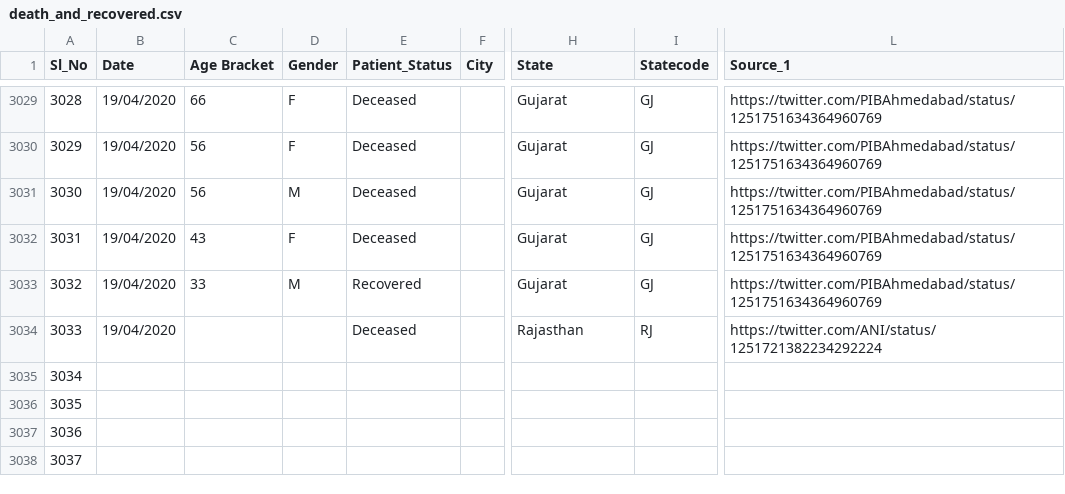
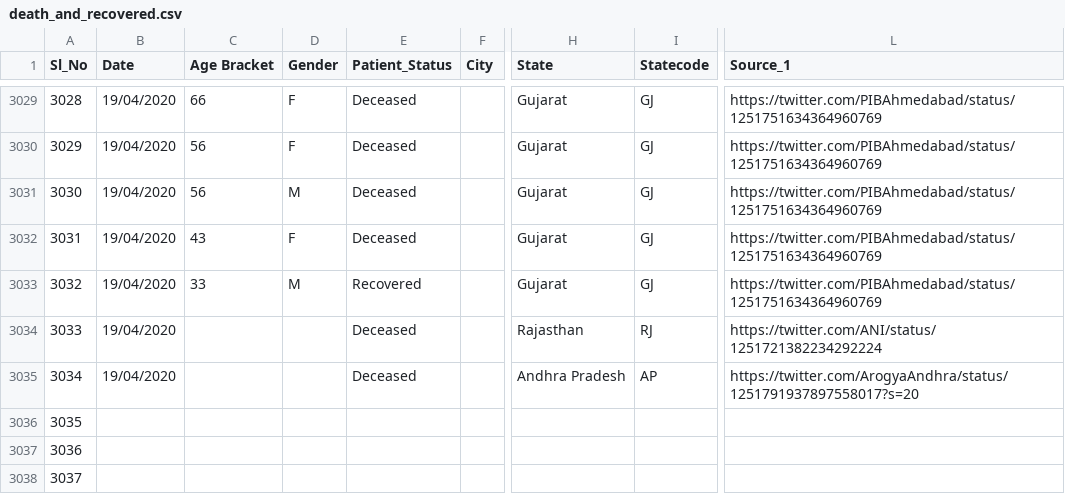
Before and after one commit to shuklaayush/api, a CSV file: csv/2020-04-19/death_and_recovered.csv, drawn as a sheet; only a part is shown, gaps mark what is left out; the diff names each change by its address in the sheet, - before the commit and + after, or states it on an @@ line.

Commit message:
data updated on - Sun Apr 19 10:05:15 UTC 2020

```diff
--- a/csv/2020-04-19/death_and_recovered.csv
+++ b/csv/2020-04-19/death_and_recovered.csv
-B3035 (Date): (empty)
+B3035 (Date): 19/04/2020
-E3035 (Patient_Status): (empty)
+E3035 (Patient_Status): Deceased
-H3035 (State): (empty)
+H3035 (State): Andhra Pradesh
-I3035 (Statecode): (empty)
+I3035 (Statecode): AP
-L3035 (Source_1): (empty)
+L3035 (Source_1): https://twitter.com/ArogyaAndhra/status/1251791937897558017?s=20
```
Also changed, not shown: csv/2020-04-19/state_wise.csv, csv/latest/death_and_recovered.csv, 7 other files.
